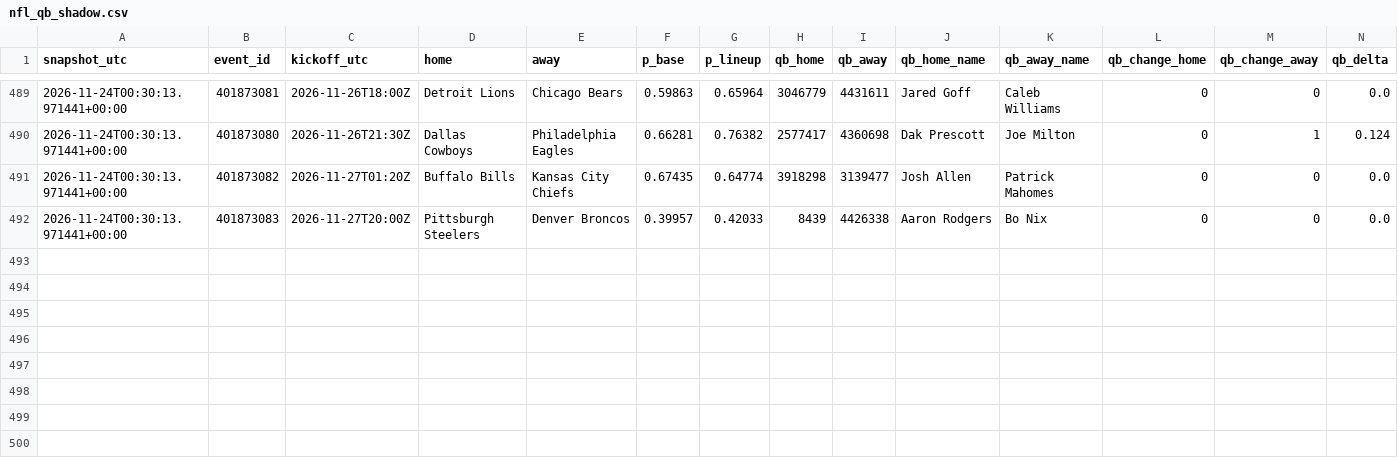
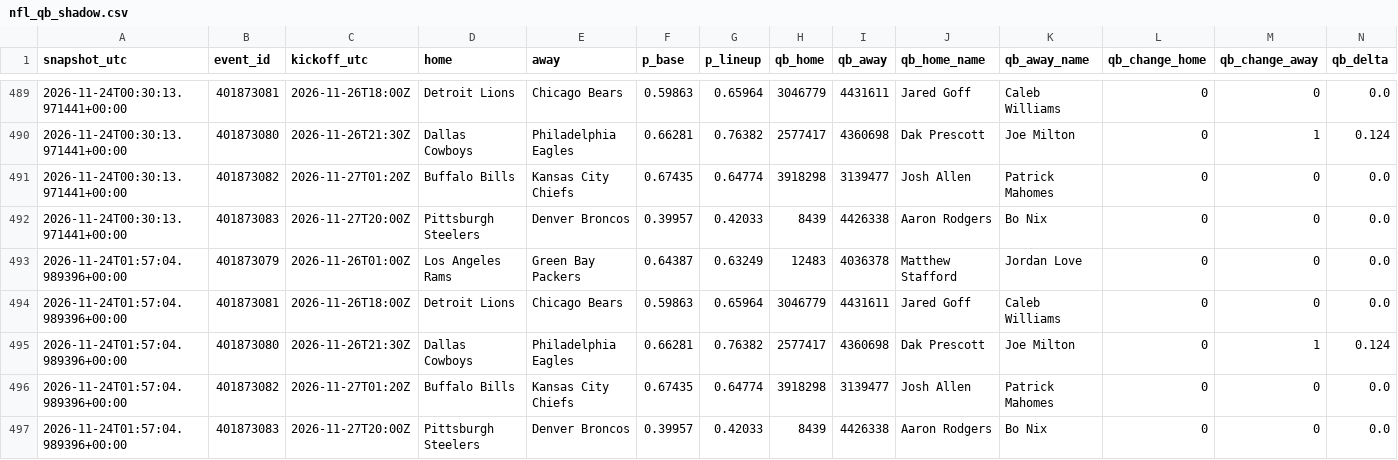
Before and after one commit to gabrielreyesu/mocha-picks, a CSV file: predictions/nfl_qb_shadow.csv, drawn as a sheet; only a part is shown, gaps mark what is left out; rows hold the shown columns only; the diff names each change by its address in the sheet, - before the commit and + after, or states it on an @@ line.

```diff
--- a/predictions/nfl_qb_shadow.csv
+++ b/predictions/nfl_qb_shadow.csv
+row 493: 2026-11-24T01:57:04.989396+00:00 | 401873079 | 2026-11-26T01:00Z | Los Angeles Rams | Green Bay Packers | 0.64387 | 0.63249 | 12483 | 4036378 | Matthew Stafford | Jordan Love | 0 | 0 | 0.0
+row 494: 2026-11-24T01:57:04.989396+00:00 | 401873081 | 2026-11-26T18:00Z | Detroit Lions | Chicago Bears | 0.59863 | 0.65964 | 3046779 | 4431611 | Jared Goff | Caleb Williams | 0 | 0 | 0.0
+row 495: 2026-11-24T01:57:04.989396+00:00 | 401873080 | 2026-11-26T21:30Z | Dallas Cowboys | Philadelphia Eagles | 0.66281 | 0.76382 | 2577417 | 4360698 | Dak Prescott | Joe Milton | 0 | 1 | 0.124
+row 496: 2026-11-24T01:57:04.989396+00:00 | 401873082 | 2026-11-27T01:20Z | Buffalo Bills | Kansas City Chiefs | 0.67435 | 0.64774 | 3918298 | 3139477 | Josh Allen | Patrick Mahomes | 0 | 0 | 0.0
+row 497: 2026-11-24T01:57:04.989396+00:00 | 401873083 | 2026-11-27T20:00Z | Pittsburgh Steelers | Denver Broncos | 0.39957 | 0.42033 | 8439 | 4426338 | Aaron Rodgers | Bo Nix | 0 | 0 | 0.0
```
Also changed, not shown: 1 other file.
